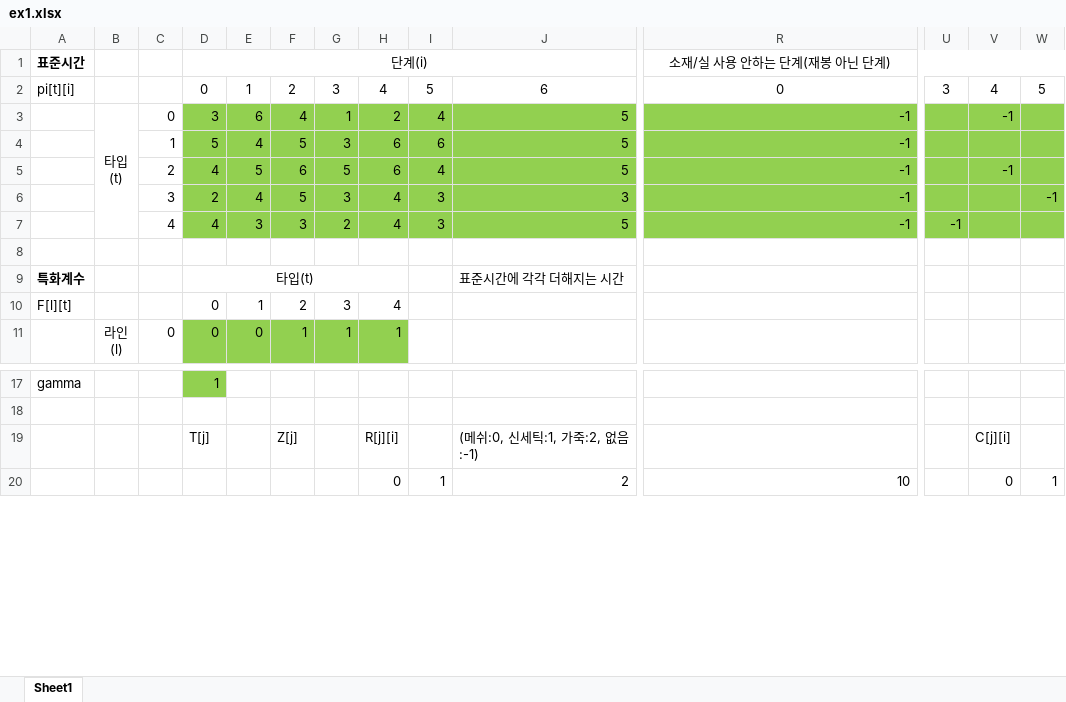
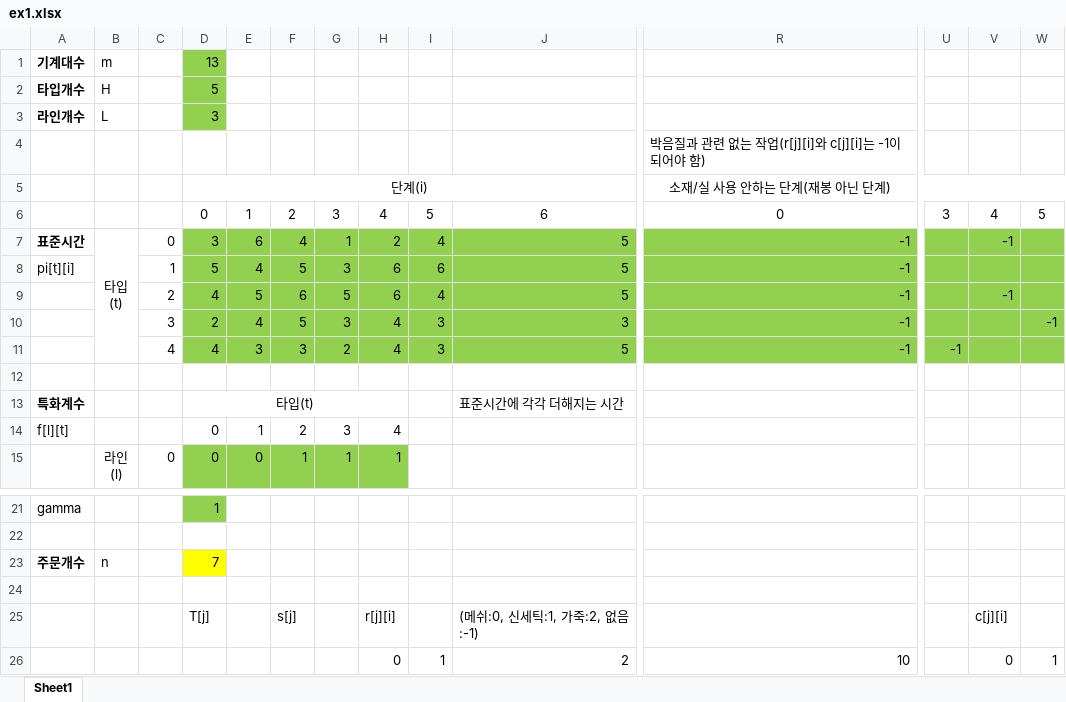
Before and after one commit to ikelab/shoe, an Excel workbook: custom/data/ex1.xlsx, sheet Sheet1, drawn as a sheet; only a part is shown, gaps mark what is left out; values as stored, in another font and other column widths than the file's, no borders; addresses are those after the commit; rows hold the shown columns only; the diff names each change by its address in the sheet, - before the commit and + after, or states it on an @@ line.

```diff
--- a/custom/data/ex1.xlsx (sheet Sheet1)
+++ b/custom/data/ex1.xlsx (sheet Sheet1)
+row 1: 기계대수 | m |  | 13
+row 2: 타입개수 | H |  | 5
+row 3: 라인개수 | L |  | 3
+row 4:  |  |  |  |  |  |  |  |  |  | 박음질과 관련 없는 작업(r[j][i]와 c[j][i]는 -1이 되어야 함)
-A5: 표준시간
+A5: (empty)
-A6: pi[t][i]
+A6: (empty)
-A7: (empty)
+A7: 표준시간
-A8: (empty)
+A8: pi[t][i]
-A14: F[l][t]
+A14: f[l][t]
+row 23: 주문개수 | n |  | 7
+row 24: (empty)
-F25: Z[j]
+F25: s[j]
-H25: R[j][i]
+H25: r[j][i]
-V25: C[j][i]
+V25: c[j][i]
```
Also changed, not shown: custom/data/rand.xlsx, 6 other files.
